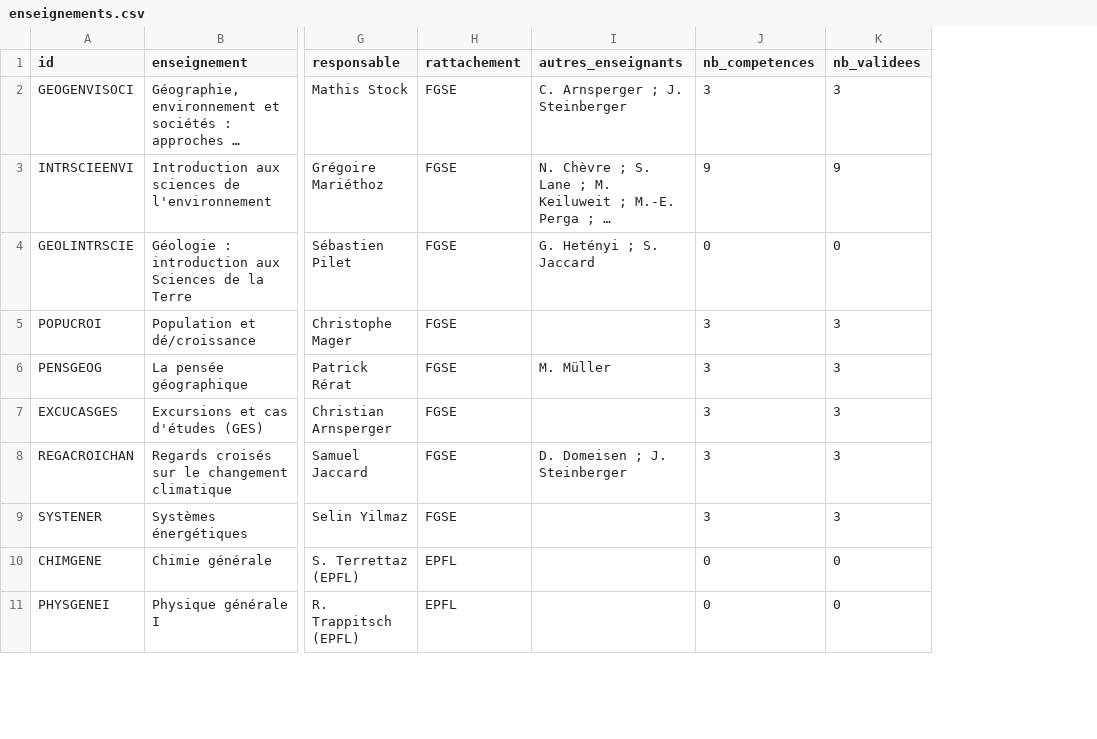
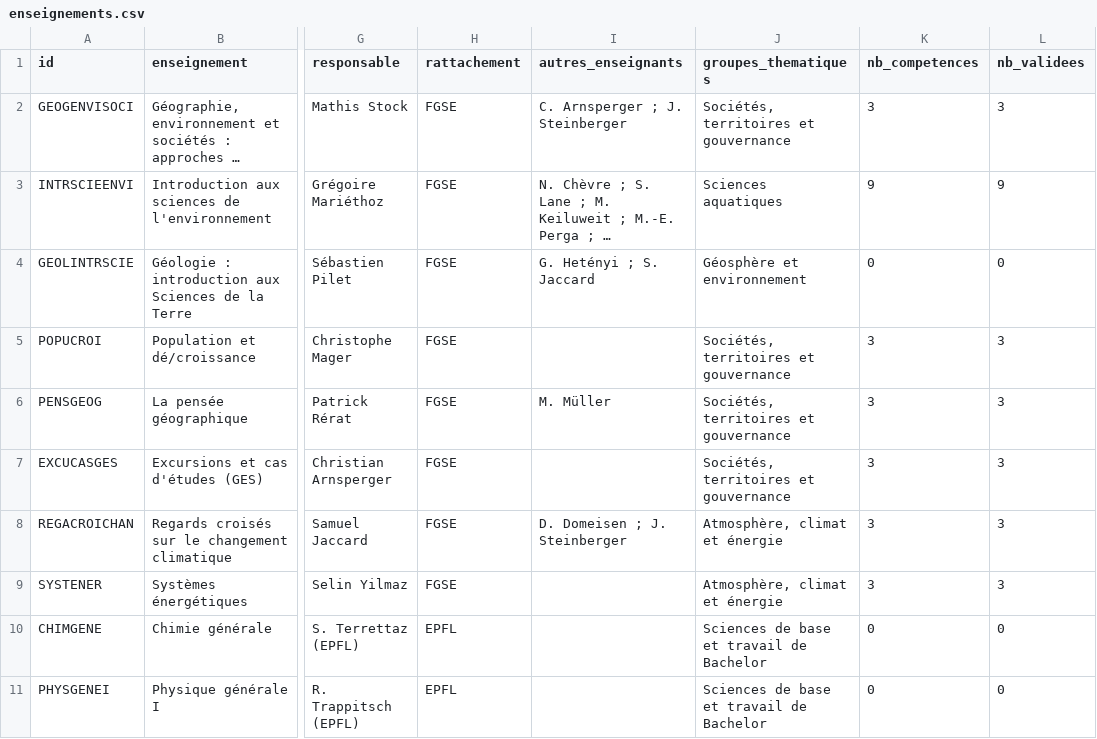
Before and after one commit to johannluthi/arbre-des-connaissances, a CSV file: data/enseignements.csv, drawn as a sheet; only a part is shown, gaps mark what is left out; long unchanged cells end in …; the diff names each change by its address in the sheet, - before the commit and + after, or states it on an @@ line.

```diff
--- a/data/enseignements.csv
+++ b/data/enseignements.csv
+column J (groupes_thematiques), rows 2-11: Sociétés, territoires et gouvernance | Sciences aquatiques | Géosphère et environnement | Sociétés, territoires et gouvernance | Sociétés, territoires et gouvernance | Sociétés, territoires et gouvernance | Atmosphère, climat et énergie | Atmosphère, climat et énergie | Sciences de base et travail de Bachelor | Sciences de base et travail de Bachelor
```
Also changed, not shown: 4 other files.
